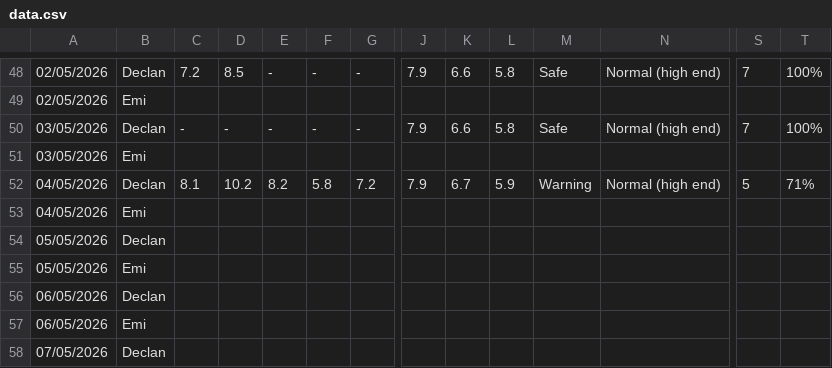
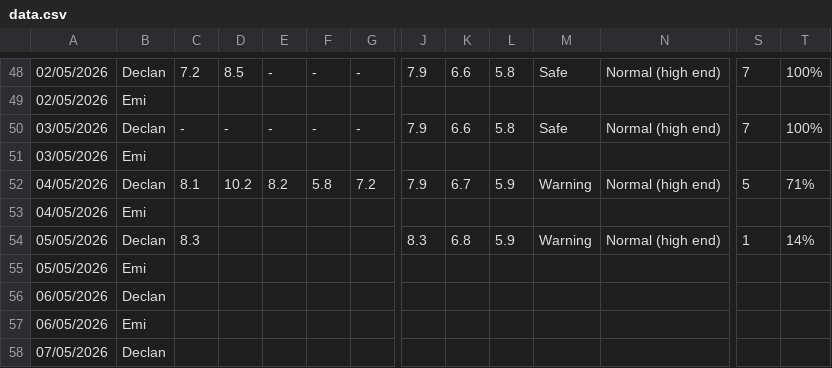
Before and after one commit to Declan2501/54-protocol, a CSV file: data.csv, drawn as a sheet; only a part is shown, gaps mark what is left out; removed rows and columns are numbered as before the commit, all else as after; rows hold the shown columns only; the diff names each change by its address in the sheet, - before the commit and + after, or states it on an @@ line.

Commit message:
Auto update data.csv

```diff
--- a/data.csv
+++ b/data.csv
-row 54: 05/05/2026 | Declan
+row 54: 05/05/2026 | Declan | 8.3 |  |  |  |  | 8.3 | 6.8 | 5.9 | Warning | Normal (high end) | 1 | 14%
```
